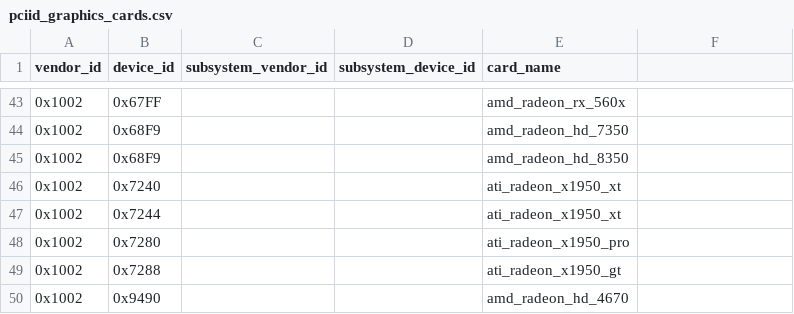
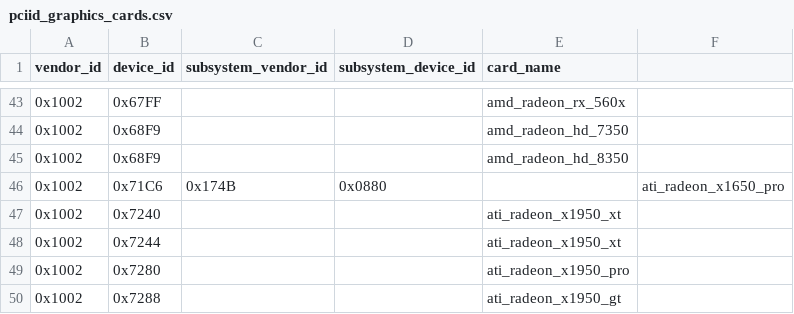
Before and after one commit to tdolphin-org/CPU-M, a CSV file: data/specs/pciid_graphics_cards.csv, drawn as a sheet; only a part is shown, gaps mark what is left out; the shorter side is filled out with more unchanged rows; the diff names each change by its address in the sheet, - before the commit and + after, or states it on an @@ line.

Commit message:
add support for ATI Radeon 9600 and Radeon X1650 Pro with related specifications

```diff
--- a/data/specs/pciid_graphics_cards.csv
+++ b/data/specs/pciid_graphics_cards.csv
+row 46: 0x1002 | 0x71C6 | 0x174B | 0x0880 |  | ati_radeon_x1650_pro
```
Also changed, not shown: 6 other files.
